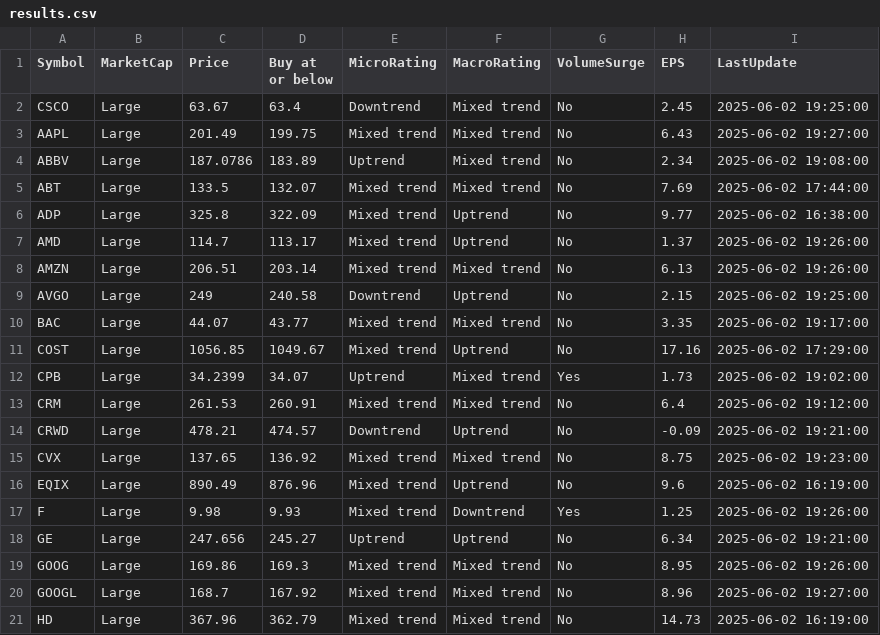
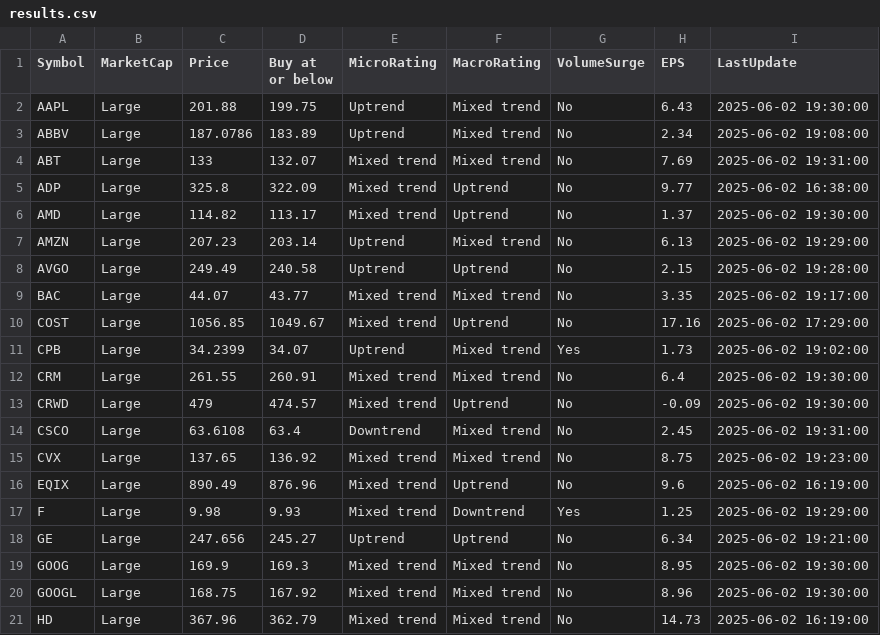
Before and after one commit to kuppal3gt/MSF, a CSV file: results.csv, drawn as a sheet.

Commit message:
Auto-update results at Mon Jun  2 19:36:00 EDT 2025

```diff
--- a/results.csv
+++ b/results.csv
@@ -1,10 +1,9 @@
 "Symbol","MarketCap","Price","Buy at or below","MicroRating","MacroRating","VolumeSurge","EPS","LastUpdate"
-"CSCO","Large",63.67,63.4,"Downtrend","Mixed trend","No",2.45,"2025-06-02 19:25:00"
-"AAPL","Large",201.49,199.75,"Mixed trend","Mixed trend","No",6.43,"2025-06-02 19:27:00"
+"AAPL","Large",201.88,199.75,"Uptrend","Mixed trend","No",6.43,"2025-06-02 19:30:00"
 "ABBV","Large",187.0786,183.89,"Uptrend","Mixed trend","No",2.34,"2025-06-02 19:08:00"
-"ABT","Large",133.5,132.07,"Mixed trend","Mixed trend","No",7.69,"2025-06-02 17:44:00"
+"ABT","Large",133,132.07,"Mixed trend","Mixed trend","No",7.69,"2025-06-02 19:31:00"
 "ADP","Large",325.8,322.09,"Mixed trend","Uptrend","No",9.77,"2025-06-02 16:38:00"
-"AMD","Large",114.7,113.17,"Mixed trend","Uptrend","No",1.37,"2025-06-02 19:26:00"
-"AMZN","Large",206.51,203.14,"Mixed trend","Mixed trend","No",6.13,"2025-06-02 19:26:00"
-"AVGO","Large",249,240.58,"Downtrend","Uptrend","No",2.15,"2025-06-02 19:25:00"
+"AMD","Large",114.82,113.17,"Mixed trend","Uptrend","No",1.37,"2025-06-02 19:30:00"
+"AMZN","Large",207.23,203.14,"Uptrend","Mixed trend","No",6.13,"2025-06-02 19:29:00"
+"AVGO","Large",249.49,240.58,"Uptrend","Uptrend","No",2.15,"2025-06-02 19:28:00"
 "BAC","Large",44.07,43.77,"Mixed trend","Mixed trend","No",3.35,"2025-06-02 19:17:00"
@@ -12,10 +11,11 @@
 "CPB","Large",34.2399,34.07,"Uptrend","Mixed trend","Yes",1.73,"2025-06-02 19:02:00"
-"CRM","Large",261.53,260.91,"Mixed trend","Mixed trend","No",6.4,"2025-06-02 19:12:00"
-"CRWD","Large",478.21,474.57,"Downtrend","Uptrend","No",-0.09,"2025-06-02 19:21:00"
+"CRM","Large",261.55,260.91,"Mixed trend","Mixed trend","No",6.4,"2025-06-02 19:30:00"
+"CRWD","Large",479,474.57,"Mixed trend","Uptrend","No",-0.09,"2025-06-02 19:30:00"
+"CSCO","Large",63.6108,63.4,"Downtrend","Mixed trend","No",2.45,"2025-06-02 19:31:00"
 "CVX","Large",137.65,136.92,"Mixed trend","Mixed trend","No",8.75,"2025-06-02 19:23:00"
 "EQIX","Large",890.49,876.96,"Mixed trend","Uptrend","No",9.6,"2025-06-02 16:19:00"
-"F","Large",9.98,9.93,"Mixed trend","Downtrend","Yes",1.25,"2025-06-02 19:26:00"
+"F","Large",9.98,9.93,"Mixed trend","Downtrend","Yes",1.25,"2025-06-02 19:29:00"
 "GE","Large",247.656,245.27,"Uptrend","Uptrend","No",6.34,"2025-06-02 19:21:00"
-"GOOG","Large",169.86,169.3,"Mixed trend","Mixed trend","No",8.95,"2025-06-02 19:26:00"
-"GOOGL","Large",168.7,167.92,"Mixed trend","Mixed trend","No",8.96,"2025-06-02 19:27:00"
+"GOOG","Large",169.9,169.3,"Mixed trend","Mixed trend","No",8.95,"2025-06-02 19:30:00"
+"GOOGL","Large",168.75,167.92,"Mixed trend","Mixed trend","No",8.96,"2025-06-02 19:30:00"
 "HD","Large",367.96,362.79,"Mixed trend","Mixed trend","No",14.73,"2025-06-02 16:19:00"
```
Also changed, not shown: results_basic.csv, results_essential.csv, 1 other file.
